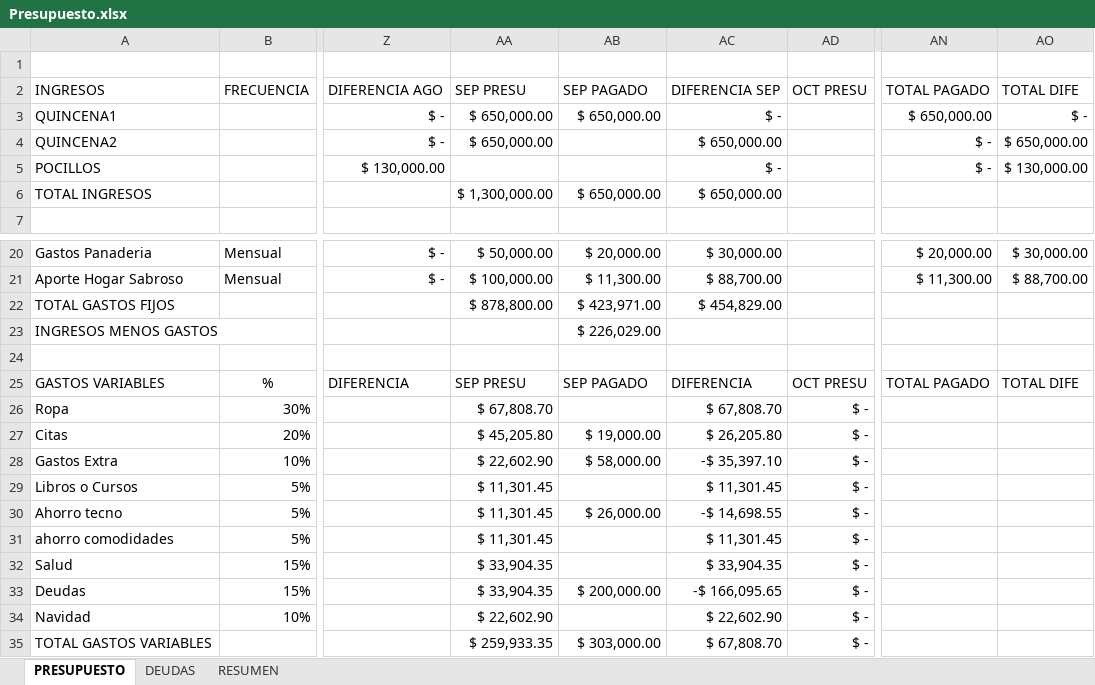
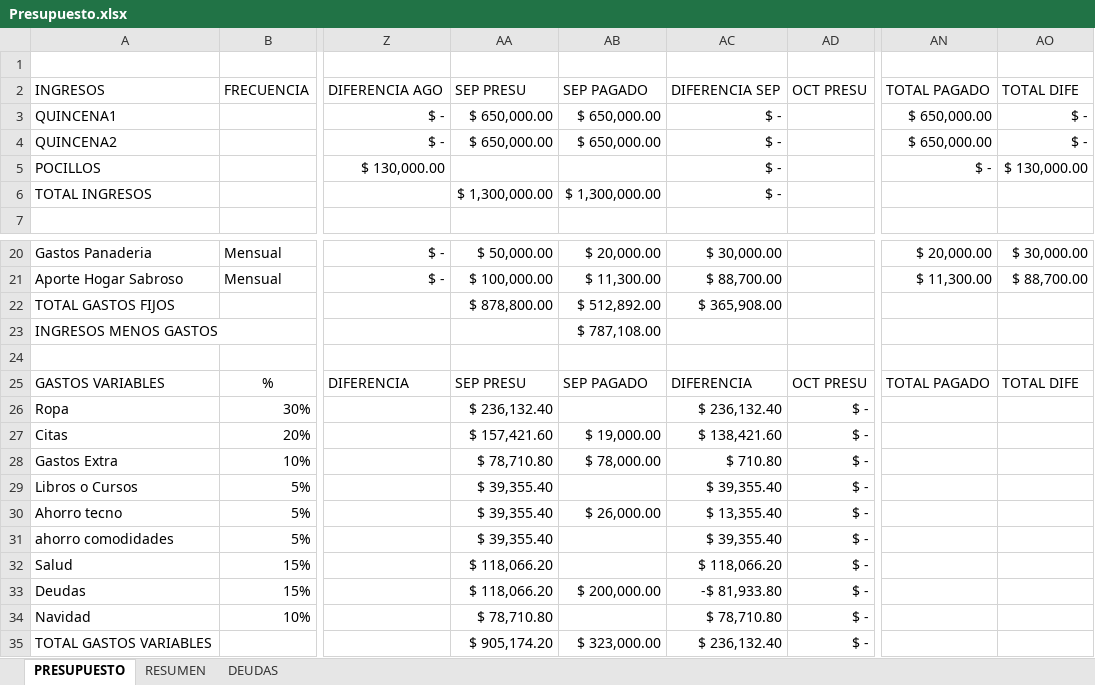
Before and after one commit to sebastia9330/proyectos2024, an Excel workbook: documentos/Presupuesto.xlsx, sheet PRESUPUESTO, drawn as a sheet; only a part is shown, gaps mark what is left out; values as stored, in another font and other column widths than the file's, no borders; the diff covers the shown part only; the diff names each change by its address in the sheet, - before the commit and + after, or states it on an @@ line.

```diff
--- a/documentos/Presupuesto.xlsx (sheet PRESUPUESTO)
+++ b/documentos/Presupuesto.xlsx (sheet PRESUPUESTO)
@@ sheet tab order changed: PRESUPUESTO | RESUMEN | DEUDAS @@
-AB4: (empty)
+AB4: $ 650,000.00
-AC4: $ 650,000.00
+AC4: $ -
-AN4: $ -
+AN4: $ 650,000.00
-AO4: $ 650,000.00
+AO4: $ -
-AB6: $ 650,000.00
+AB6: $ 1,300,000.00
-AC6: $ 650,000.00
+AC6: $ -
-AB22: $ 423,971.00
+AB22: $ 512,892.00
-AC22: $ 454,829.00
+AC22: $ 365,908.00
-AB23: $ 226,029.00
+AB23: $ 787,108.00
-AA26: $ 67,808.70
+AA26: $ 236,132.40
-AC26: $ 67,808.70
+AC26: $ 236,132.40
-AA27: $ 45,205.80
+AA27: $ 157,421.60
-AC27: $ 26,205.80
+AC27: $ 138,421.60
-AA28: $ 22,602.90
+AA28: $ 78,710.80
-AB28: $ 58,000.00
+AB28: $ 78,000.00
-AC28: -$ 35,397.10
+AC28: $ 710.80
-AA29:AA31: $ 11,301.45
+AA29:AA31: $ 39,355.40
-AC29: $ 11,301.45
+AC29: $ 39,355.40
-AC30: -$ 14,698.55
+AC30: $ 13,355.40
-AC31: $ 11,301.45
+AC31: $ 39,355.40
-AA32:AA33: $ 33,904.35
+AA32:AA33: $ 118,066.20
-AC32: $ 33,904.35
+AC32: $ 118,066.20
-AC33: -$ 166,095.65
+AC33: -$ 81,933.80
-AA34: $ 22,602.90
+AA34: $ 78,710.80
-AC34: $ 22,602.90
+AC34: $ 78,710.80
-AA35: $ 259,933.35
+AA35: $ 905,174.20
-AB35: $ 303,000.00
+AB35: $ 323,000.00
-AC35: $ 67,808.70
+AC35: $ 236,132.40
```
Also changed, not shown: 12 edited cells elsewhere in this sheet, sheet RESUMEN, documentos/inversiones.xlsx, 3 other files.
